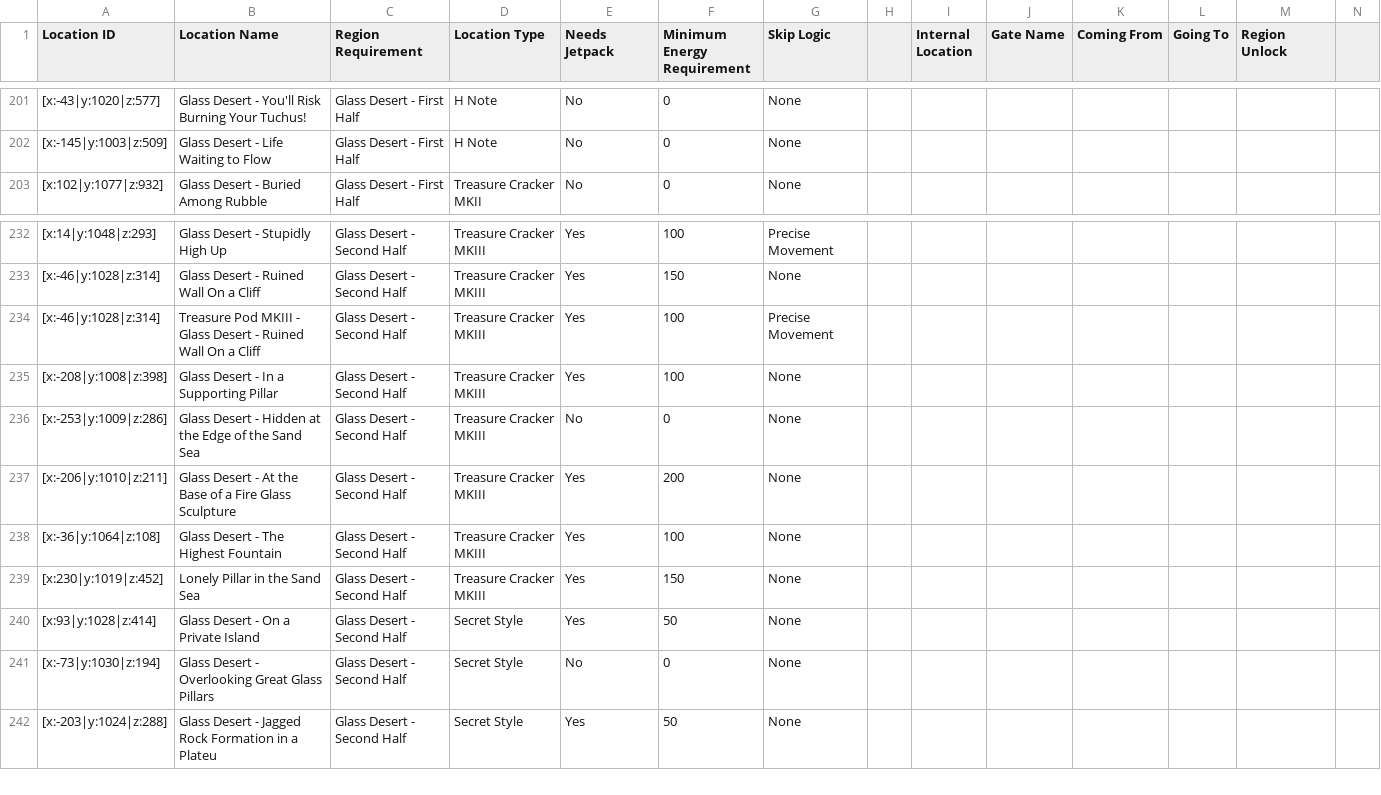
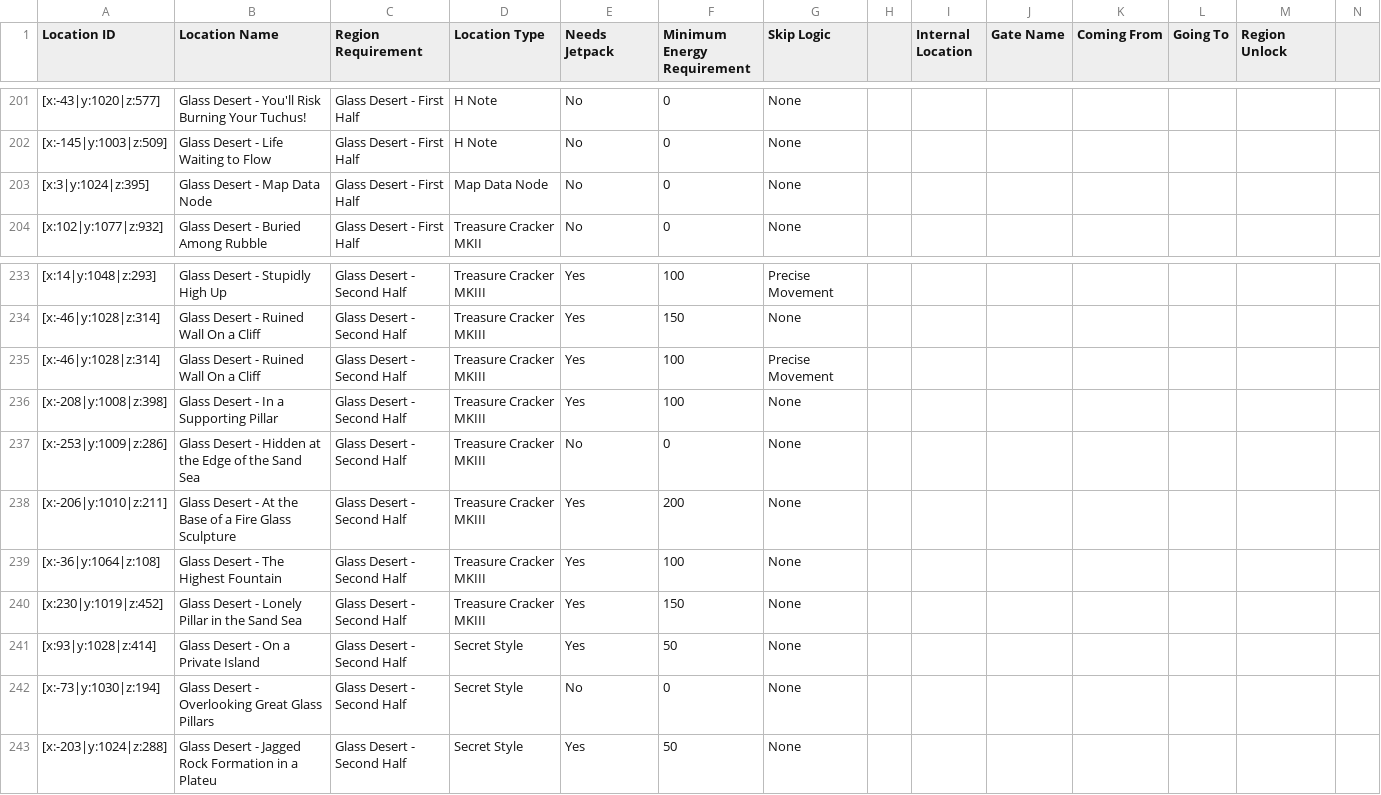
Before and after one commit to SWCreeperKing/ApWorldFactories, a CSV file: ApWorldFactories/Spreadsheets/Slime Rancher/main.csv, drawn as a sheet; only a part is shown, gaps mark what is left out; addresses are those after the commit; rows hold the shown columns only; the diff names each change by its address in the sheet, - before the commit and + after, or states it on an @@ line.

```diff
--- a/ApWorldFactories/Spreadsheets/Slime Rancher/main.csv
+++ b/ApWorldFactories/Spreadsheets/Slime Rancher/main.csv
+row 203: [x:3|y:1024|z:395] | Glass Desert - Map Data Node | Glass Desert - First Half | Map Data Node | No | 0 | None
-B235 (Location Name): Treasure Pod MKIII - Glass Desert…
+B235 (Location Name): Glass Desert…
-B240 (Location Name): Lonely Pillar in the Sand Sea
+B240 (Location Name): Glass Desert - Lonely Pillar in the Sand Sea
```
Also changed, not shown: ApWorldFactories/Spreadsheets/Slime Rancher/NewLogic.csv, 25 other files.
